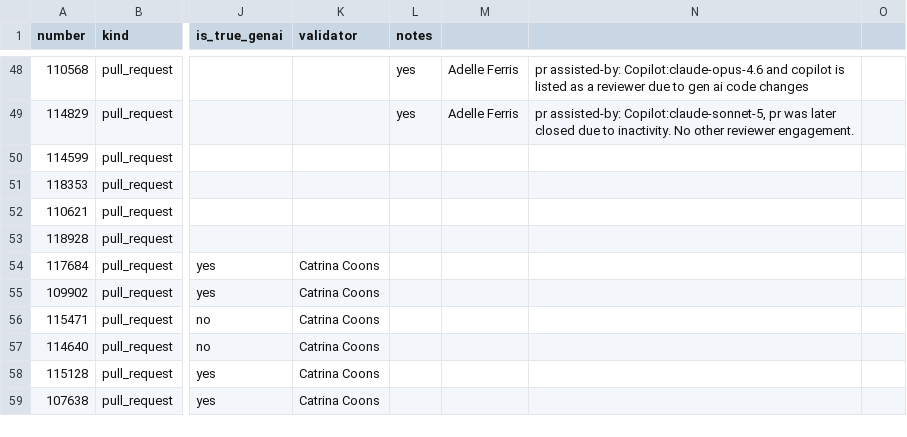
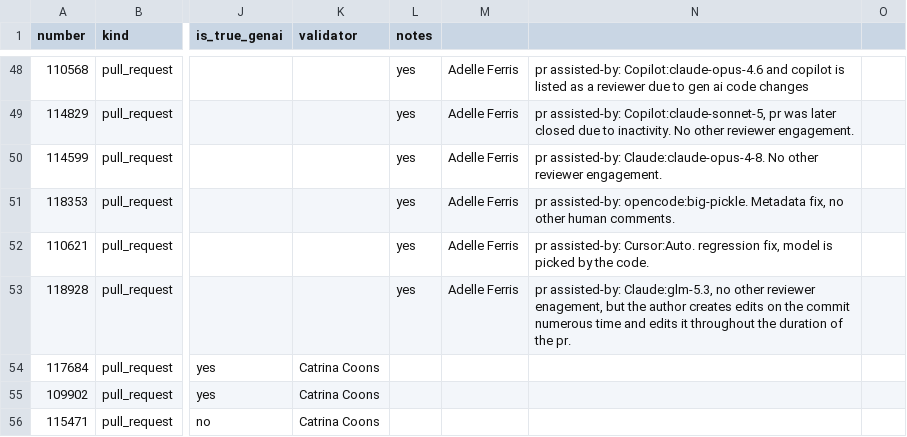
Before and after one commit to catrinacoons/CS480-Group-3-Project, a CSV file: validation_sample.csv, drawn as a sheet; only a part is shown, gaps mark what is left out; the shorter side is filled out with more unchanged rows; the diff names each change by its address in the sheet, - before the commit and + after, or states it on an @@ line.

Commit message:
finished validations

```diff
--- a/validation_sample.csv
+++ b/validation_sample.csv
-L50:L53 (notes): (empty)
+L50:L53 (notes): yes
-M50:M53: (empty)
+M50:M53: Adelle Ferris
-N50: (empty)
+N50: pr assisted-by: Claude:claude-opus-4-8. No other reviewer engagement.
-N51: (empty)
+N51: pr assisted-by: opencode:big-pickle. Metadata fix, no other human comments.
-N52: (empty)
+N52: pr assisted-by: Cursor:Auto. regression fix, model is picked by the code.
-N53: (empty)
+N53: pr assisted-by: Claude:glm-5.3, no other reviewer enagement, but the author creates edits on the commit numerous time and edits it throughout the duration of the pr.
```
